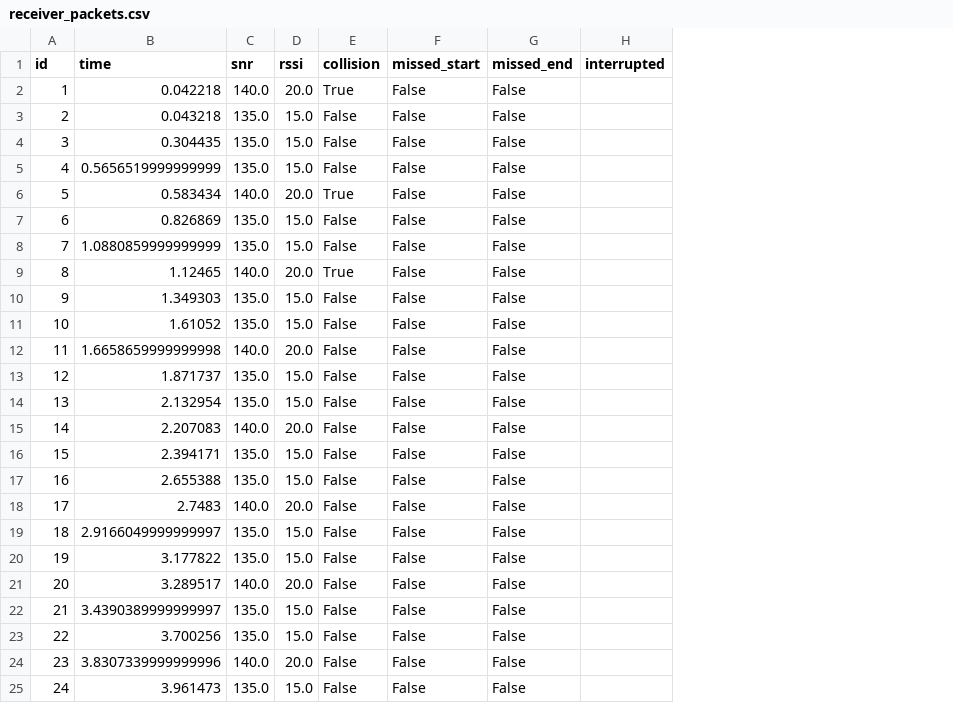
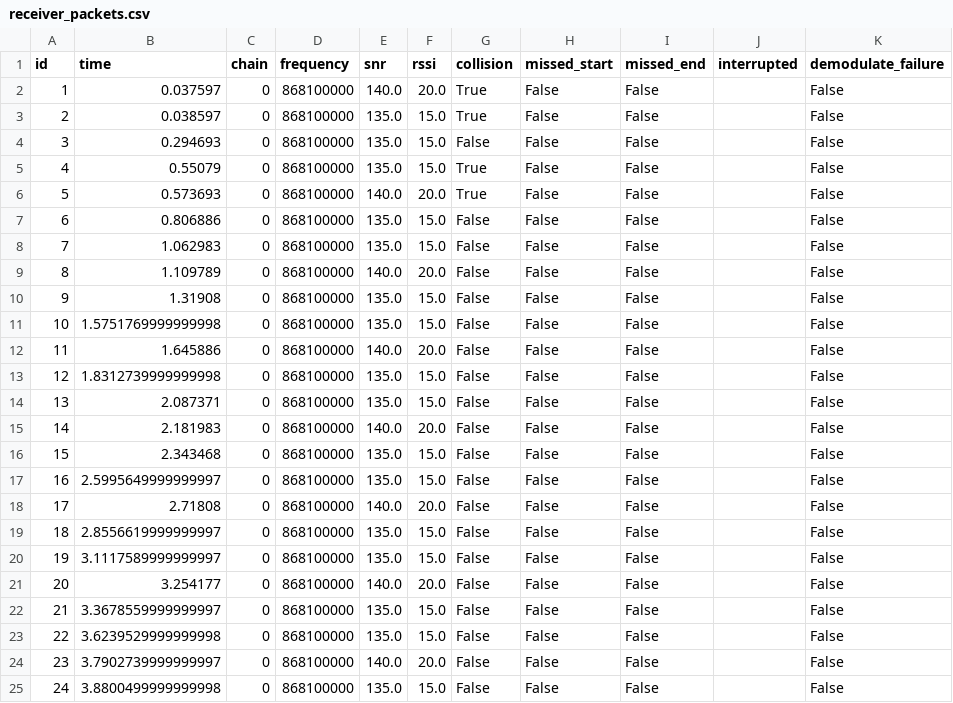
Before and after one commit to MatthijsReyers/lora-simulator, a CSV file: examples/collisions/receiver_packets.csv, drawn as a sheet; addresses are those after the commit; the diff names each change by its address in the sheet, - before the commit and + after, or states it on an @@ line.

Commit message:
Re-ran collision simulation

```diff
--- a/examples/collisions/receiver_packets.csv
+++ b/examples/collisions/receiver_packets.csv
+column C (chain), rows 2-25: all 0
+column D (frequency), rows 2-25: all 868100000
+column K (demodulate_failure), rows 2-25: all False
-B2 (time): 0.042218
+B2 (time): 0.037597
-B3 (time): 0.043218
+B3 (time): 0.038597
-G3 (collision): False
+G3 (collision): True
-B4 (time): 0.304435
+B4 (time): 0.294693
-B5 (time): 0.5656519999999999
+B5 (time): 0.55079
-G5 (collision): False
+G5 (collision): True
-B6 (time): 0.583434
+B6 (time): 0.573693
-B7 (time): 0.826869
+B7 (time): 0.806886
-B8 (time): 1.0880859999999999
+B8 (time): 1.062983
-B9 (time): 1.12465
+B9 (time): 1.109789
-G9 (collision): True
+G9 (collision): False
-B10 (time): 1.349303
+B10 (time): 1.31908
-B11 (time): 1.61052
+B11 (time): 1.5751769999999998
-B12 (time): 1.6658659999999998
+B12 (time): 1.645886
-B13 (time): 1.871737
+B13 (time): 1.8312739999999998
-B14 (time): 2.132954
+B14 (time): 2.087371
-B15 (time): 2.207083
+B15 (time): 2.181983
-B16 (time): 2.394171
+B16 (time): 2.343468
-B17 (time): 2.655388
+B17 (time): 2.5995649999999997
-B18 (time): 2.7483
+B18 (time): 2.71808
-B19 (time): 2.9166049999999997
+B19 (time): 2.8556619999999997
-B20 (time): 3.177822
+B20 (time): 3.1117589999999997
-B21 (time): 3.289517
+B21 (time): 3.254177
-B22 (time): 3.4390389999999997
+B22 (time): 3.3678559999999997
-B23 (time): 3.700256
+B23 (time): 3.6239529999999998
-B24 (time): 3.8307339999999996
+B24 (time): 3.7902739999999997
-B25 (time): 3.961473
+B25 (time): 3.8800499999999998
```
Also changed, not shown: examples/collisions/node1_packets.csv, examples/collisions/node2_packets.csv, 3 other files.
